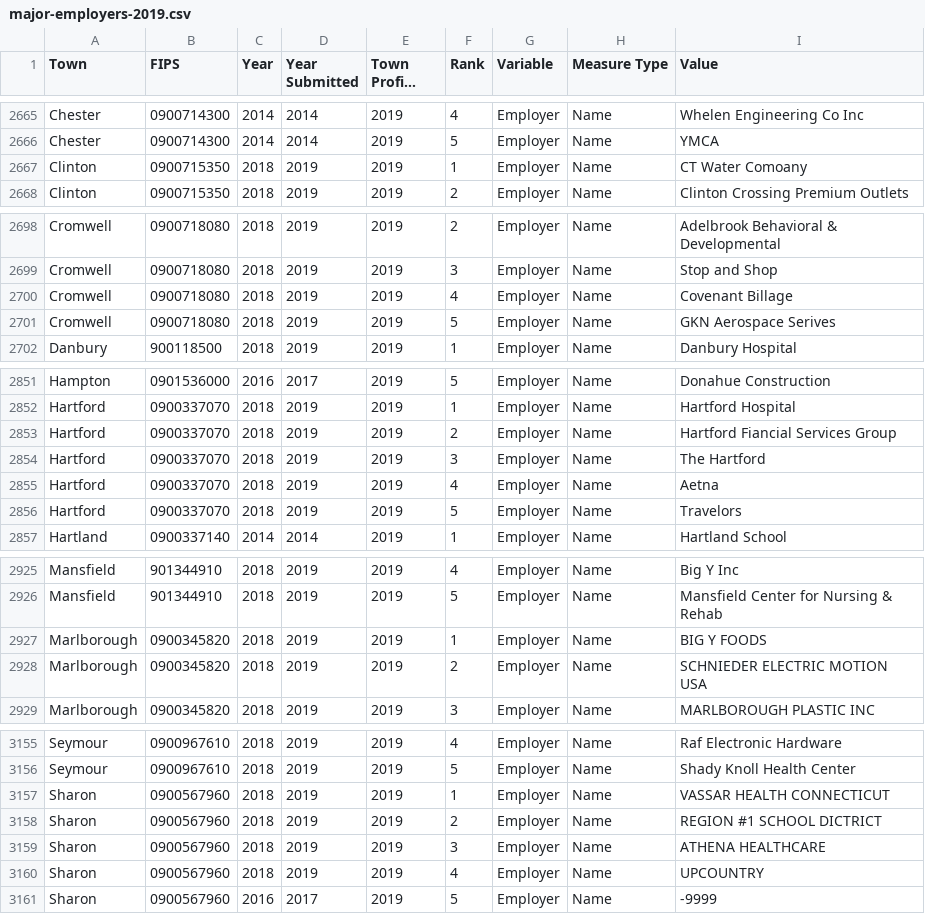
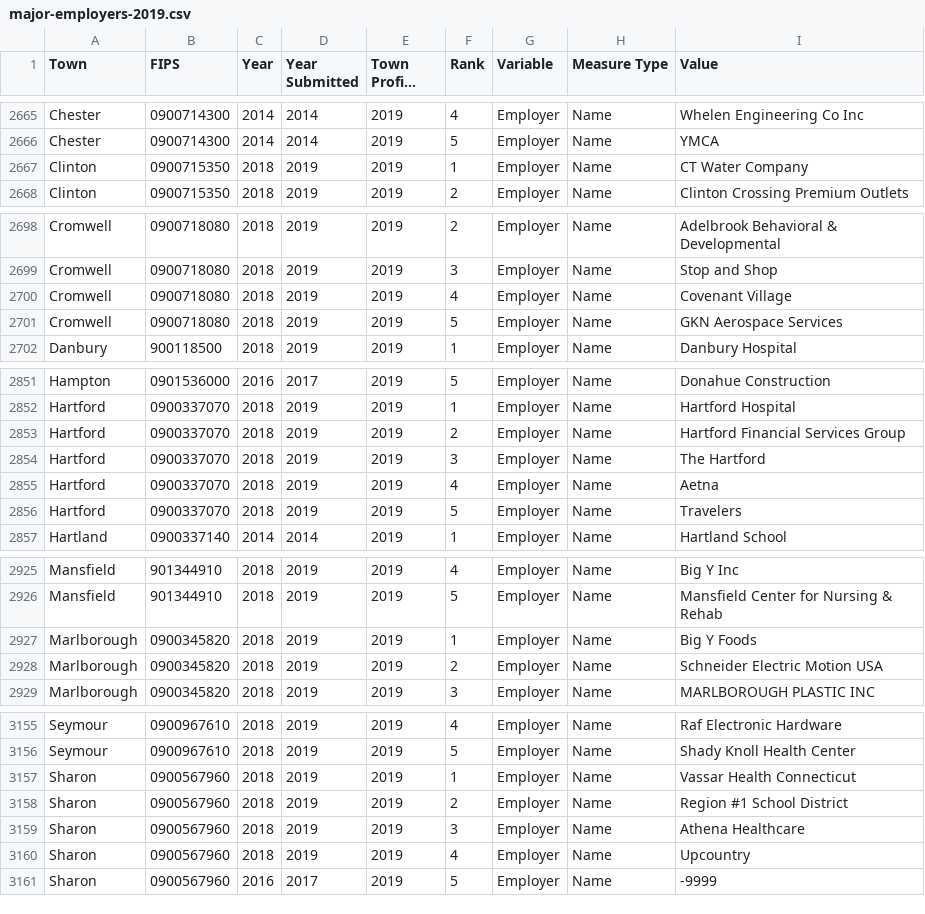
Before and after one commit to CT-Data-Collaborative/major-employers, a CSV file: data/major-employers-2019.csv, drawn as a sheet; only a part is shown, gaps mark what is left out; long unchanged cells end in …; the diff covers the shown part only.

```diff
--- a/data/major-employers-2019.csv
+++ b/data/major-employers-2019.csv
@@ -2666,3 +2666,3 @@
 "Chester","0900714300",2014,2014,2019,"5","Employer","Name","YMCA"
-"Clinton","0900715350",2018,2019,2019,"1","Employer","Name","CT Water Comoany"
+"Clinton","0900715350",2018,2019,2019,"1","Employer","Name","CT Water Company"
 "Clinton","0900715350",2018,2019,2019,"2","Employer","Name","Clinton Crossing Premium Outlets"
@@ -2699,4 +2699,4 @@
 "Cromwell","0900718080",2018,2019,2019,"3","Employer","Name","Stop and Shop"
-"Cromwell","0900718080",2018,2019,2019,"4","Employer","Name","Covenant Billage"
-"Cromwell","0900718080",2018,2019,2019,"5","Employer","Name","GKN Aerospace Serives"
+"Cromwell","0900718080",2018,2019,2019,"4","Employer","Name","Covenant Village"
+"Cromwell","0900718080",2018,2019,2019,"5","Employer","Name","GKN Aerospace Services"
 "Danbury","900118500",2018,2019,2019,"1","Employer","Name","Danbury Hospital"
@@ -2852,6 +2852,6 @@
 "Hartford","0900337070",2018,2019,2019,"1","Employer","Name","Hartford Hospital"
-"Hartford","0900337070",2018,2019,2019,"2","Employer","Name","Hartford Fiancial Services Group"
+"Hartford","0900337070",2018,2019,2019,"2","Employer","Name","Hartford Financial Services Group"
 "Hartford","0900337070",2018,2019,2019,"3","Employer","Name","The Hartford"
 "Hartford","0900337070",2018,2019,2019,"4","Employer","Name","Aetna"
-"Hartford","0900337070",2018,2019,2019,"5","Employer","Name","Travelors"
+"Hartford","0900337070",2018,2019,2019,"5","Employer","Name","Travelers"
 "Hartland","0900337140",2014,2014,2019,"1","Employer","Name","Hartland School"
@@ -2926,4 +2926,4 @@
 "Mansfield","901344910",2018,2019,2019,"5","Employer","Name","Mansfield Center for Nursing & Rehab"
-"Marlborough","0900345820",2018,2019,2019,"1","Employer","Name","BIG Y FOODS"
-"Marlborough","0900345820",2018,2019,2019,"2","Employer","Name","SCHNIEDER ELECTRIC MOTION USA"
+"Marlborough","0900345820",2018,2019,2019,"1","Employer","Name","Big Y Foods"
+"Marlborough","0900345820",2018,2019,2019,"2","Employer","Name","Schneider Electric Motion USA"
 "Marlborough","0900345820",2018,2019,2019,"3","Employer","Name","MARLBOROUGH PLASTIC INC"
@@ -3156,6 +3156,6 @@
 "Seymour","0900967610",2018,2019,2019,"5","Employer","Name","Shady Knoll Health Center"
-"Sharon","0900567960",2018,2019,2019,"1","Employer","Name","VASSAR HEALTH CONNECTICUT"
-"Sharon","0900567960",2018,2019,2019,"2","Employer","Name","REGION #1 SCHOOL DICTRICT"
-"Sharon","0900567960",2018,2019,2019,"3","Employer","Name","ATHENA HEALTHCARE"
-"Sharon","0900567960",2018,2019,2019,"4","Employer","Name","UPCOUNTRY"
+"Sharon","0900567960",2018,2019,2019,"1","Employer","Name","Vassar Health Connecticut"
+"Sharon","0900567960",2018,2019,2019,"2","Employer","Name","Region #1 School District"
+"Sharon","0900567960",2018,2019,2019,"3","Employer","Name","Athena Healthcare"
+"Sharon","0900567960",2018,2019,2019,"4","Employer","Name","Upcountry"
 "Sharon","0900567960",2016,2017,2019,"5","Employer","Name","-9999"
```
Also changed, not shown: 10 edited cells elsewhere in this file, raw/major-employers-2019.csv, 1 other file.
